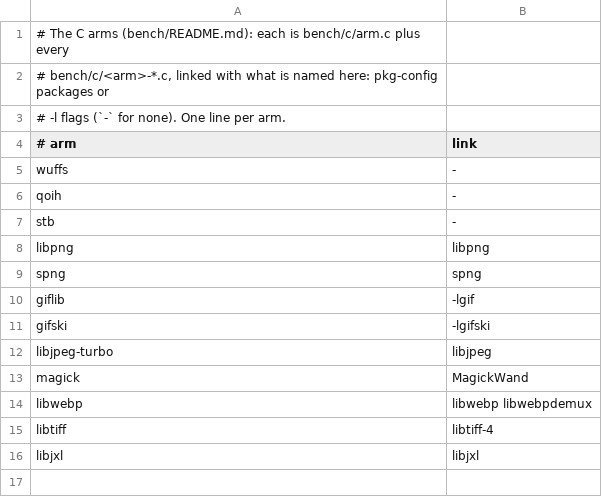
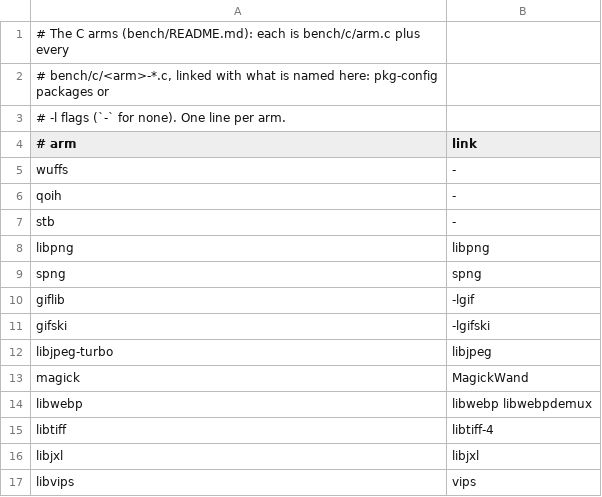
Before and after one commit to baskingspot/image, a TSV file: bench/c/arms.tsv, drawn as a sheet.

```diff
--- a/bench/c/arms.tsv
+++ b/bench/c/arms.tsv
@@ -16 +16,2 @@ libtiff	libtiff-4
 libjxl	libjxl
+libvips	vips
```
Also changed, not shown: bench/ops.tsv, 33 other files.
